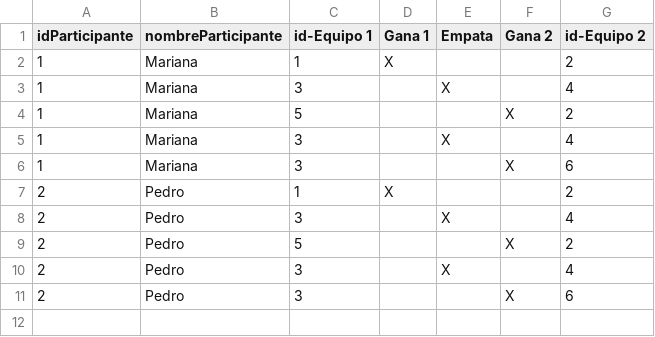
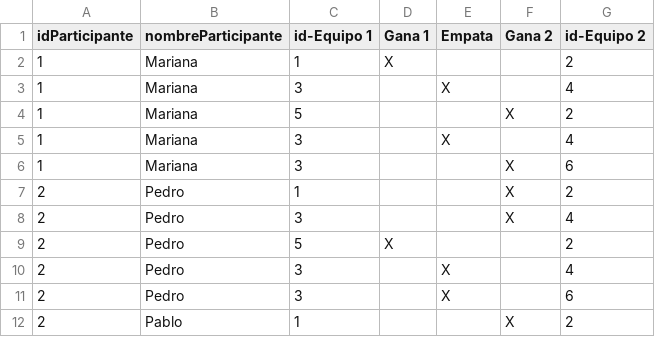
Before and after one commit to mateoaldeco27/Grupo-L, a CSV file: Entrega1/src/pronostico.csv, drawn as a sheet.

Commit message:
Probando que el programa detecta más participantes
Revertir el índice del partido cuando supera la cantidad de pronósticos con la cantidad de partidos.
Nuevo arreglo de puntos y más...

```diff
--- a/Entrega1/src/pronostico.csv
+++ b/Entrega1/src/pronostico.csv
@@ -6,6 +6,7 @@ idParticipante;nombreParticipante;id-Equipo 1;Gana 1;Empata;Gana 2;id-Equipo 2
 1;Mariana;3; ; ;X;6
-2;Pedro;1;X; ; ;2
+2;Pedro;1; ; ;X;2
+2;Pedro;3; ; ;X;4
+2;Pedro;5;X; ; ;2
 2;Pedro;3; ;X; ;4
-2;Pedro;5; ; ;X;2
-2;Pedro;3; ;X; ;4
-2;Pedro;3; ; ;X;6
+2;Pedro;3; ;X; ;6
+2;Pablo;1; ; ;X;2
```
Also changed, not shown: 3 other files.
